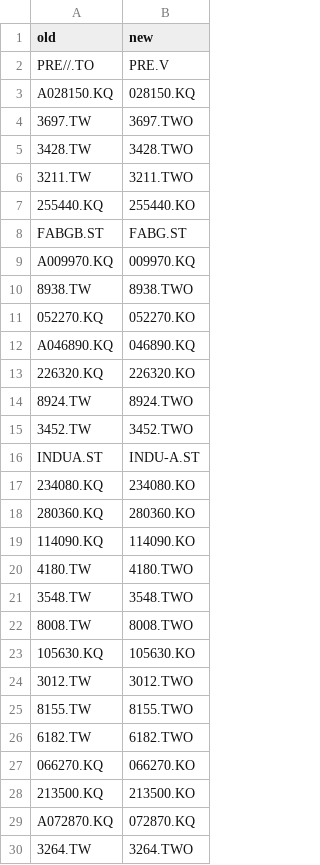
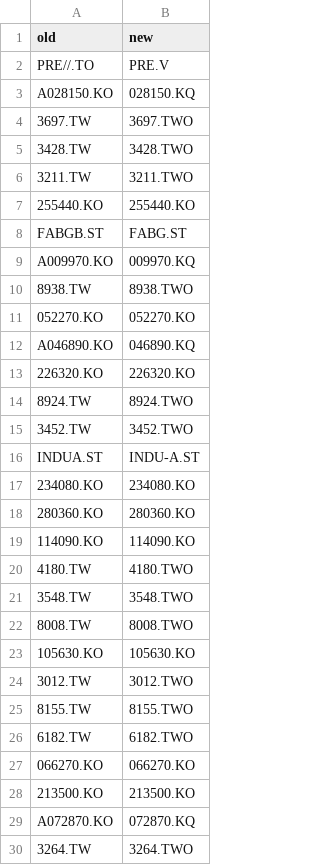
Before and after one commit to degerhan/dsignals, a CSV file: db/eodhd-overrides.csv, drawn as a sheet; only a part is shown; the diff covers the shown part only.

```diff
--- a/db/eodhd-overrides.csv
+++ b/db/eodhd-overrides.csv
@@ -2,3 +2,3 @@ old,new
 PRE//.TO,PRE.V
-A028150.KQ,028150.KQ
+A028150.KO,028150.KQ
 3697.TW,3697.TWO
@@ -6,9 +6,9 @@ A028150.KQ,028150.KQ
 3211.TW,3211.TWO
-255440.KQ,255440.KO
+255440.KO,255440.KO
 FABGB.ST,FABG.ST
-A009970.KQ,009970.KQ
+A009970.KO,009970.KQ
 8938.TW,8938.TWO
-052270.KQ,052270.KO
-A046890.KQ,046890.KQ
-226320.KQ,226320.KO
+052270.KO,052270.KO
+A046890.KO,046890.KQ
+226320.KO,226320.KO
 8924.TW,8924.TWO
@@ -16,5 +16,5 @@ A046890.KQ,046890.KQ
 INDUA.ST,INDU-A.ST
-234080.KQ,234080.KO
-280360.KQ,280360.KO
-114090.KQ,114090.KO
+234080.KO,234080.KO
+280360.KO,280360.KO
+114090.KO,114090.KO
 4180.TW,4180.TWO
@@ -22,3 +22,3 @@ INDUA.ST,INDU-A.ST
 8008.TW,8008.TWO
-105630.KQ,105630.KO
+105630.KO,105630.KO
 3012.TW,3012.TWO
@@ -26,5 +26,5 @@ INDUA.ST,INDU-A.ST
 6182.TW,6182.TWO
-066270.KQ,066270.KO
-213500.KQ,213500.KO
-A072870.KQ,072870.KQ
+066270.KO,066270.KO
+213500.KO,213500.KO
+A072870.KO,072870.KQ
 3264.TW,3264.TWO
```
Also changed, not shown: 35 added rows and 92 edited cells elsewhere in this file, 1 other file.
